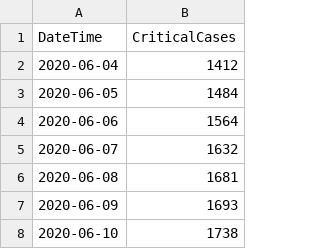
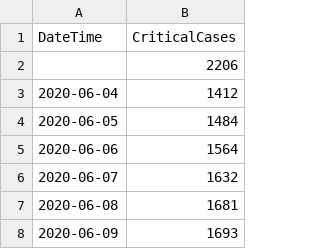
Before and after one commit to AlrasheedA/saudi_covid19, a CSV file: data/saudi_covid19_critical.csv, drawn as a sheet; only a part is shown; the shorter side is filled out with more unchanged rows.

Commit message:
update data

```diff
--- a/data/saudi_covid19_critical.csv
+++ b/data/saudi_covid19_critical.csv
@@ -1,2 +1,3 @@
 DateTime,CriticalCases
+,2206
 2020-06-04,1412
```
